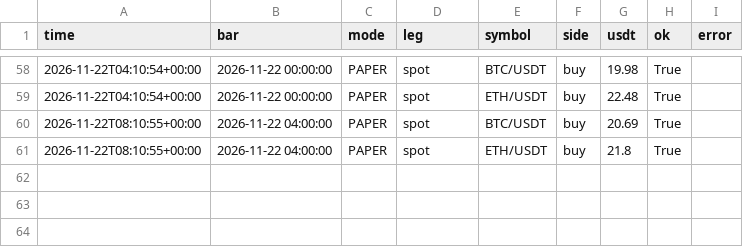
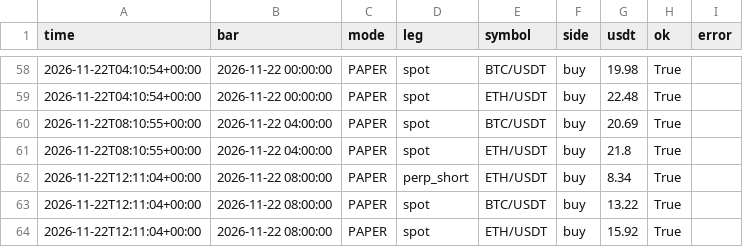
Before and after one commit to evsayar33-oss/h054_spot_bot, a CSV file: logs/trades.csv, drawn as a sheet; only a part is shown, gaps mark what is left out.

```diff
--- a/logs/trades.csv
+++ b/logs/trades.csv
@@ -61 +61,4 @@ time,bar,mode,leg,symbol,side,usdt,ok,error
 2026-11-22T08:10:55+00:00,2026-11-22 04:00:00,PAPER,spot,ETH/USDT,buy,21.8,True,
+2026-11-22T12:11:04+00:00,2026-11-22 08:00:00,PAPER,perp_short,ETH/USDT,buy,8.34,True,
+2026-11-22T12:11:04+00:00,2026-11-22 08:00:00,PAPER,spot,BTC/USDT,buy,13.22,True,
+2026-11-22T12:11:04+00:00,2026-11-22 08:00:00,PAPER,spot,ETH/USDT,buy,15.92,True,
```
Also changed, not shown: logs/equity.csv, 2 other files.
